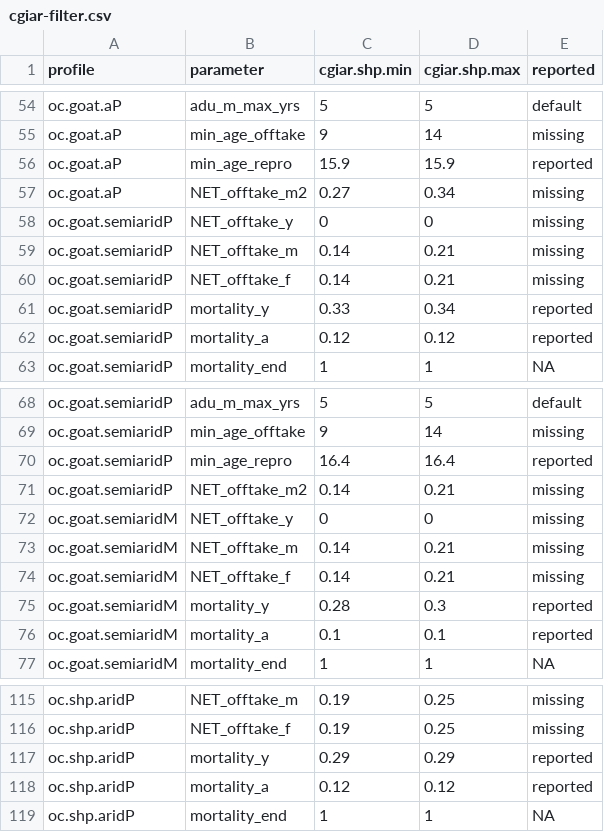
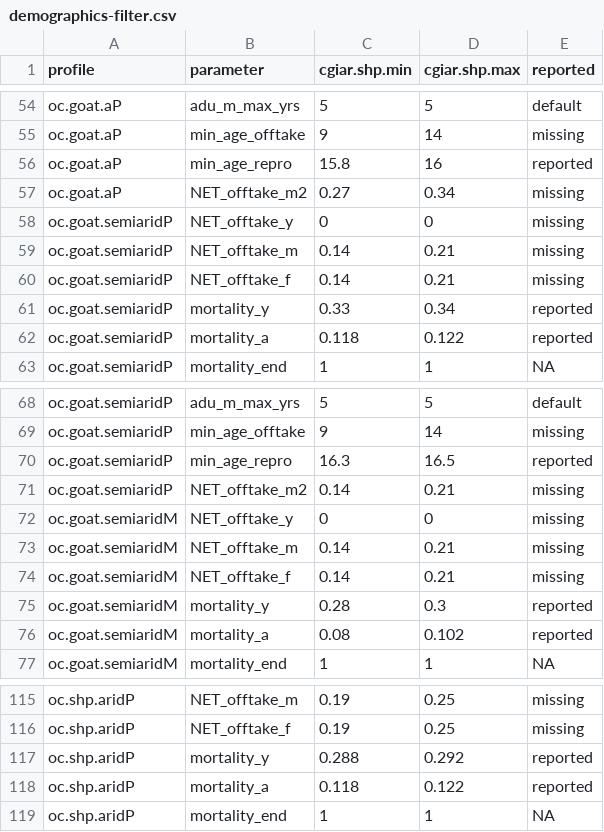
Before and after one commit to BethSavagar/demographic_model_1, a CSV file: data/Applied_parameters/demographics-filter.csv (was data/Applied_parameters/cgiar-filter.csv), drawn as a sheet; only a part is shown, gaps mark what is left out; the diff covers the shown part only.

```diff
--- a/data/Applied_parameters/cgiar-filter.csv
+++ b/data/Applied_parameters/demographics-filter.csv
@@ -55,3 +55,3 @@ oc.goat.aP,adu_m_max_yrs,5,5,default
 oc.goat.aP,min_age_offtake,9,14,missing
-oc.goat.aP,min_age_repro,15.9,15.9,reported
+oc.goat.aP,min_age_repro,15.8,16,reported
 oc.goat.aP,NET_offtake_m2,0.27,0.34,missing
@@ -61,3 +61,3 @@ oc.goat.semiaridP,NET_offtake_f,0.14,0.21,missing
 oc.goat.semiaridP,mortality_y,0.33,0.34,reported
-oc.goat.semiaridP,mortality_a,0.12,0.12,reported
+oc.goat.semiaridP,mortality_a,0.118,0.122,reported
 oc.goat.semiaridP,mortality_end,1,1,NA
@@ -69,3 +69,3 @@ oc.goat.semiaridP,adu_m_max_yrs,5,5,default
 oc.goat.semiaridP,min_age_offtake,9,14,missing
-oc.goat.semiaridP,min_age_repro,16.4,16.4,reported
+oc.goat.semiaridP,min_age_repro,16.3,16.5,reported
 oc.goat.semiaridP,NET_offtake_m2,0.14,0.21,missing
@@ -75,3 +75,3 @@ oc.goat.semiaridM,NET_offtake_f,0.14,0.21,missing
 oc.goat.semiaridM,mortality_y,0.28,0.3,reported
-oc.goat.semiaridM,mortality_a,0.1,0.1,reported
+oc.goat.semiaridM,mortality_a,0.08,0.102,reported
 oc.goat.semiaridM,mortality_end,1,1,NA
@@ -116,4 +116,4 @@ oc.shp.aridP,NET_offtake_m,0.19,0.25,missing
 oc.shp.aridP,NET_offtake_f,0.19,0.25,missing
-oc.shp.aridP,mortality_y,0.29,0.29,reported
-oc.shp.aridP,mortality_a,0.12,0.12,reported
+oc.shp.aridP,mortality_y,0.288,0.292,reported
+oc.shp.aridP,mortality_a,0.118,0.122,reported
 oc.shp.aridP,mortality_end,1,1,NA
```
Also changed, not shown: 6 edited cells elsewhere in this file, data/Applied_parameters/demographics.csv, data/Applied_parameters/state_vars.csv, 4 other files.
